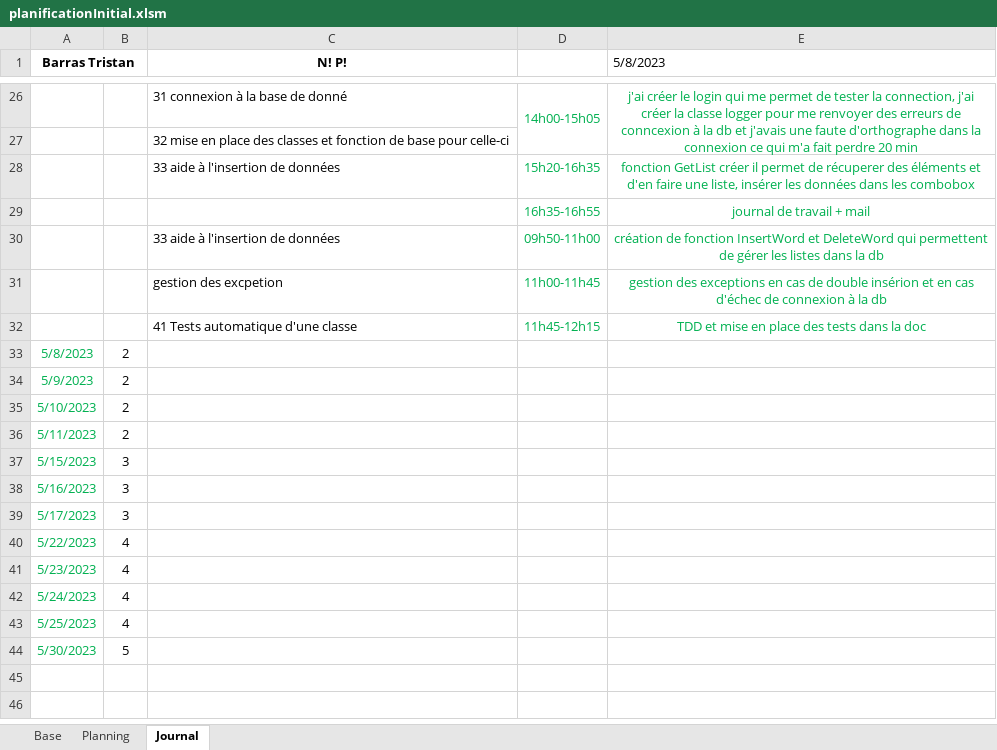
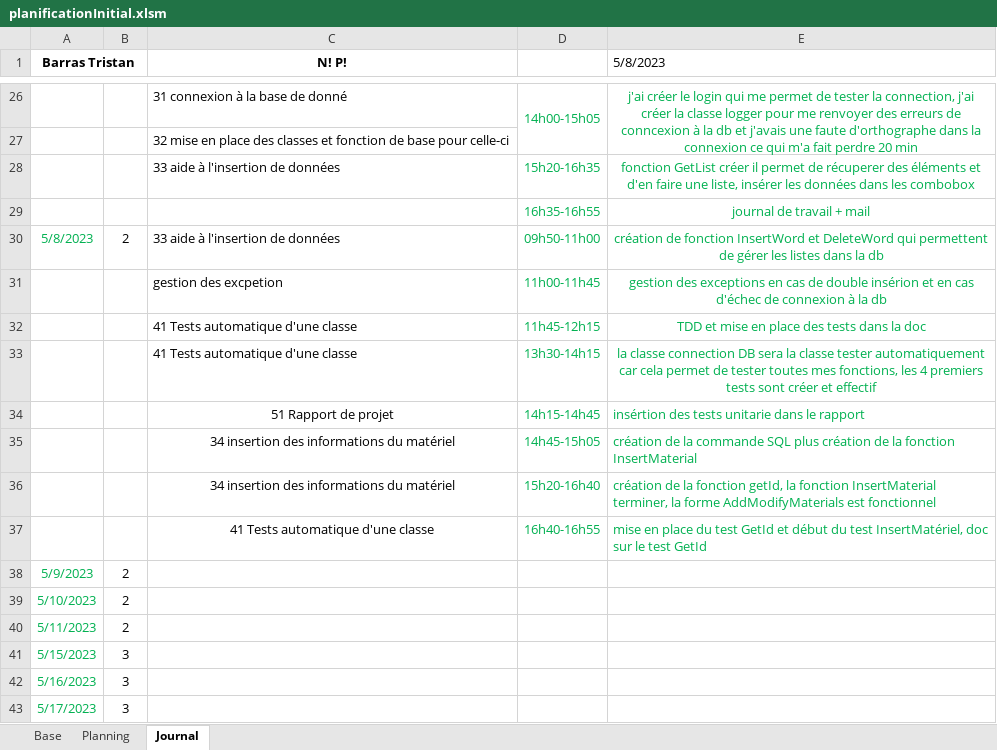
Before and after one commit to Tristan1403/GestionInventaireInformatiqueTPI, an Excel workbook: documentation/planificationInitial.xlsm, sheet Journal, drawn as a sheet; only a part is shown, gaps mark what is left out; the shorter side is filled out with more unchanged rows; values as stored, in another font and other column widths than the file's, no borders; charts and pictures not drawn; removed rows and columns are numbered as before the commit, all else as after; the diff names each change by its address in the sheet, - before the commit and + after, or states it on an @@ line.

Commit message:
fonction getId, InsertMatérial, test getId, doc test getId

```diff
--- a/documentation/planificationInitial.xlsm (sheet Journal)
+++ b/documentation/planificationInitial.xlsm (sheet Journal)
-A30 (Barras Tristan): (empty)
+A30 (Barras Tristan): 5/8/2023
-B30: (empty)
+B30: 2
-row 33: 5/8/2023 | 2
+row 33:  |  | 41 Tests automatique d'une classe | 13h30-14h15 | la classe connection DB sera la classe tester automatiquement car cela permet de tester toutes mes fonctions, les 4 premiers tests sont créer et effectif
+row 34:  |  | 51 Rapport de projet | 14h15-14h45 | insértion des tests unitarie dans le rapport
+row 35:  |  | 34 insertion des informations du matériel | 14h45-15h05 | création de la commande SQL plus création de la fonction InsertMaterial
+row 36:  |  | 34 insertion des informations du matériel | 15h20-16h40 | création de la fonction getId, la fonction InsertMaterial terminer, la forme AddModifyMaterials est fonctionnel
+row 37:  |  | 41 Tests automatique d'une classe | 16h40-16h55 | mise en place du test GetId et début du test InsertMatériel, doc sur le test GetId
```
Also changed, not shown: formulas that keep their value, 12 other files.
